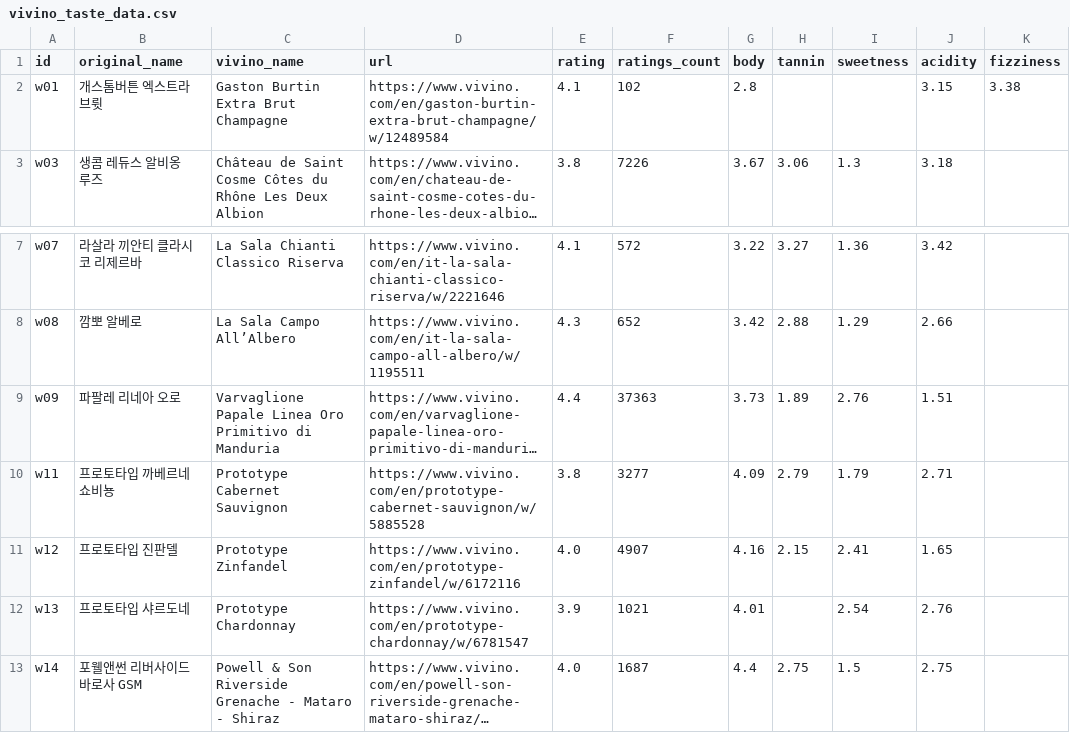
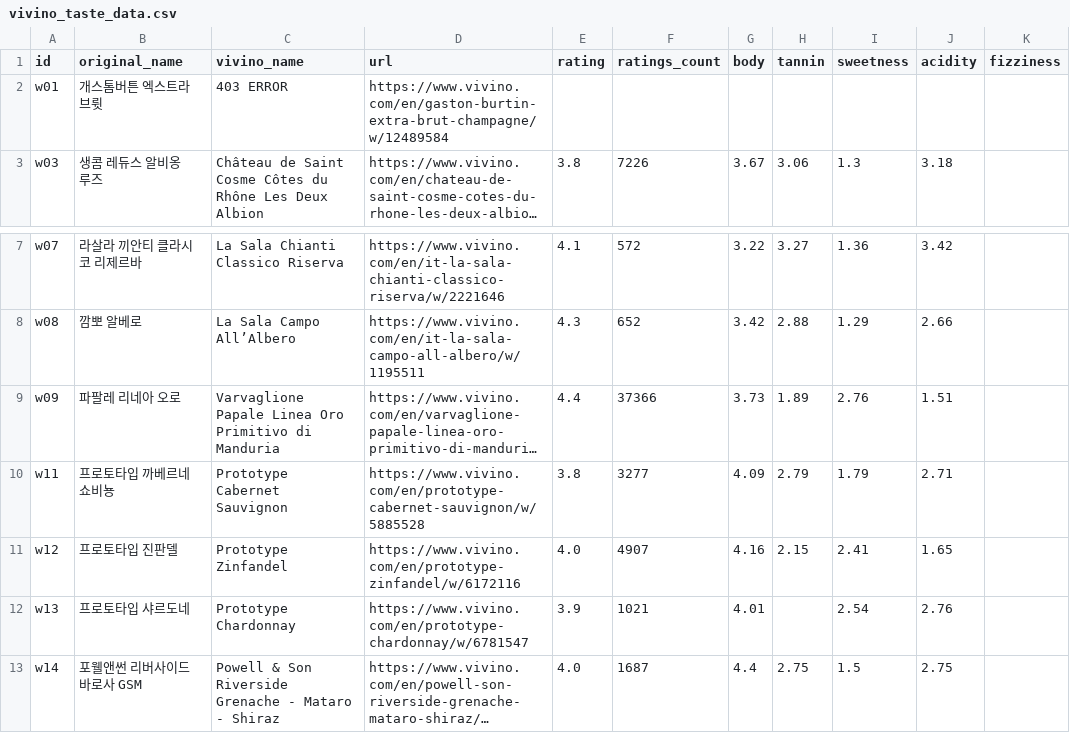
Before and after one commit to tmuchal/README, a CSV file: vivino_taste_data.csv, drawn as a sheet; only a part is shown, gaps mark what is left out; long unchanged cells end in …; the diff names each change by its address in the sheet, - before the commit and + after, or states it on an @@ line.

```diff
--- a/vivino_taste_data.csv
+++ b/vivino_taste_data.csv
-C2 (vivino_name): Gaston Burtin Extra Brut Champagne
+C2 (vivino_name): 403 ERROR
-E2 (rating): 4.1
+E2 (rating): (empty)
-F2 (ratings_count): 102
+F2 (ratings_count): (empty)
-G2 (body): 2.8
+G2 (body): (empty)
-J2 (acidity): 3.15
+J2 (acidity): (empty)
-K2 (fizziness): 3.38
+K2 (fizziness): (empty)
-F9 (ratings_count): 37363
+F9 (ratings_count): 37366
```
Also changed, not shown: 1 other file.
